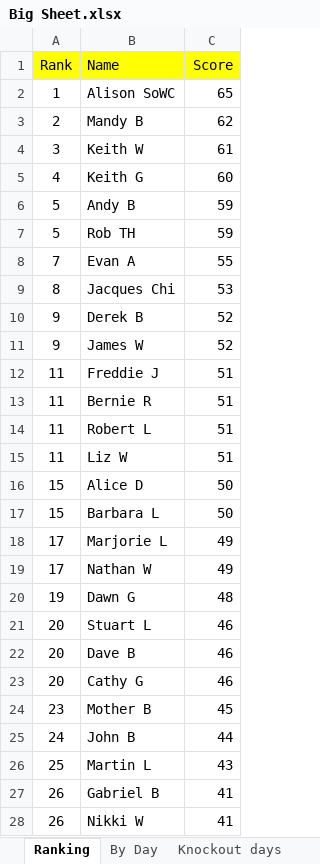
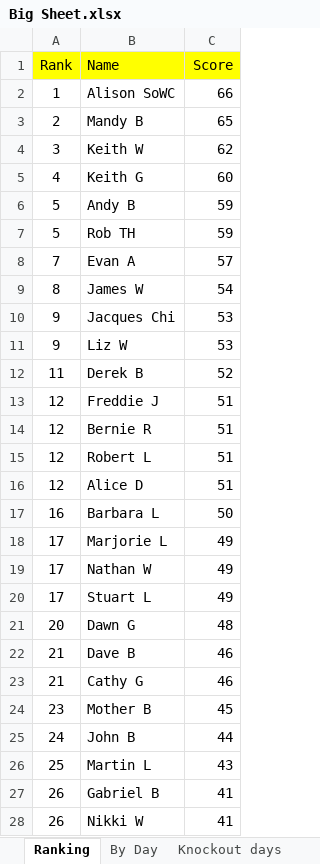
Before and after one commit to hairybloke68/FootieTake2, an Excel workbook: resources/Forms/Excel/Big Sheet.xlsx, sheet Ranking, drawn as a sheet; only a part is shown; values as stored, in another font and other column widths than the file's, no borders; charts and pictures not drawn; removed rows and columns are numbered as before the commit, all else as after; the diff names each change by its address in the sheet, - before the commit and + after, or states it on an @@ line.

```diff
--- a/resources/Forms/Excel/Big Sheet.xlsx (sheet Ranking)
+++ b/resources/Forms/Excel/Big Sheet.xlsx (sheet Ranking)
-C2 (Score): 65
+C2 (Score): 66
-C3 (Score): 62
+C3 (Score): 65
-C4 (Score): 61
+C4 (Score): 62
-C8 (Score): 55
+C8 (Score): 57
+row 9: 8 | James W | 54
-A10 (Rank): 8
+A10 (Rank): 9
+row 11: 9 | Liz W | 53
-A12 (Rank): 9
+A12 (Rank): 11
-row 11: 9 | James W | 52
-A13:A15 (Rank): 11
+A13:A15 (Rank): 12
-row 15: 11 | Liz W | 51
-A16 (Rank): 15
+A16 (Rank): 12
-C16 (Score): 50
+C16 (Score): 51
-A17 (Rank): 15
+A17 (Rank): 16
+row 20: 17 | Stuart L | 49
-A21 (Rank): 19
+A21 (Rank): 20
-row 21: 20 | Stuart L | 46
-A22:A23 (Rank): 20
+A22:A23 (Rank): 21
```
Also changed, not shown: sheet Knockout days, sheet Liz W, sheet Stuart L, sheet Alison S, sheet James W, sheet Evan A, 20 more sheets, charts or pictures, 3 other files.
